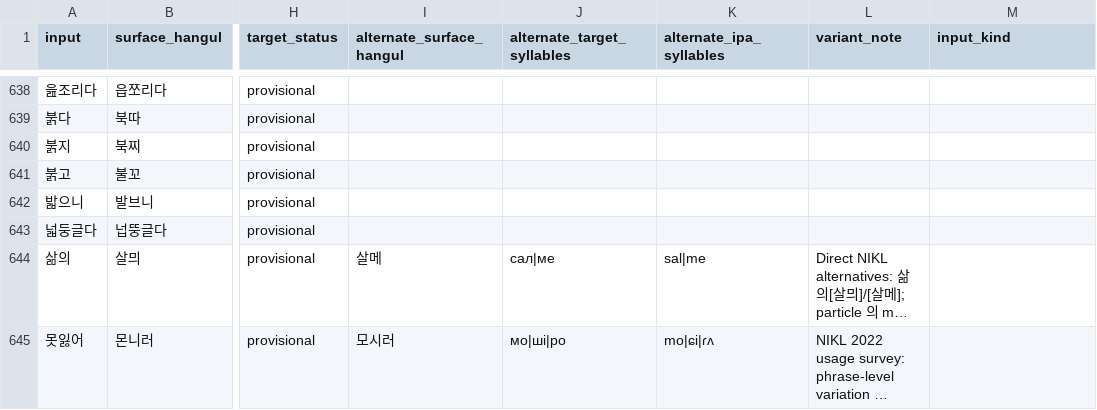
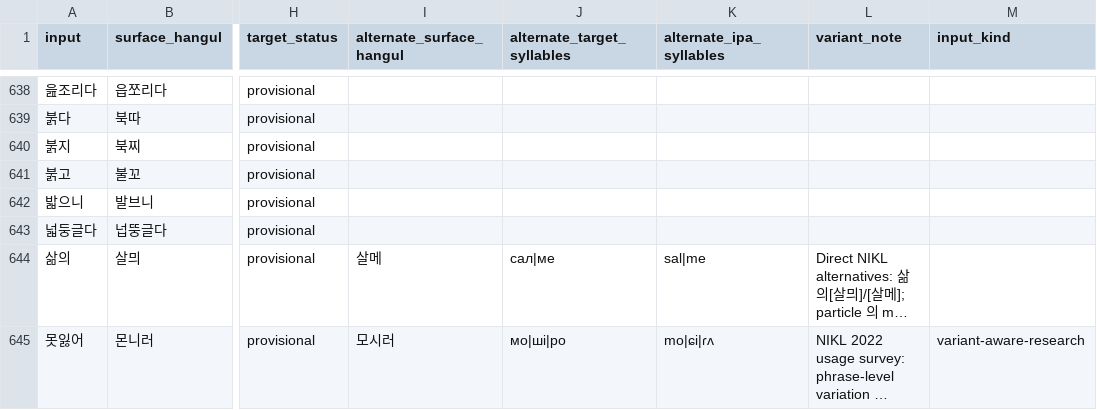
Before and after one commit to ClippyFirst/Korean-Ukrainian-Phonetic-System, a CSV file: data/korean/lexical_pronunciations.csv, drawn as a sheet; only a part is shown, gaps mark what is left out; long unchanged cells end in …; the diff names each change by its address in the sheet, - before the commit and + after, or states it on an @@ line.

Commit message:
fix: scope candidate-only lexical handling to research variants

```diff
--- a/data/korean/lexical_pronunciations.csv
+++ b/data/korean/lexical_pronunciations.csv
-M645 (input_kind): (empty)
+M645 (input_kind): variant-aware-research
```
Also changed, not shown: 1 other file.
